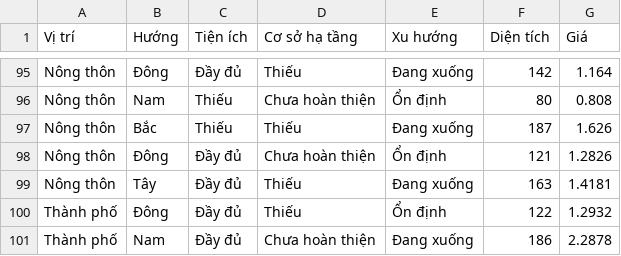
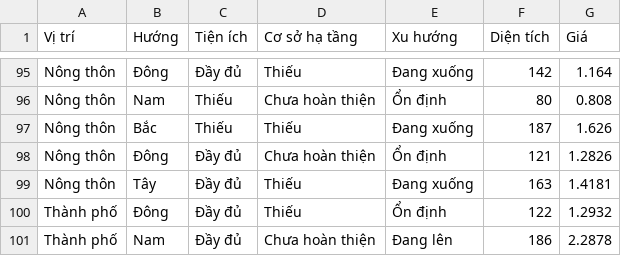
Before and after one commit to MinhHT211/Project-ML, a CSV file: new_data.csv, drawn as a sheet; only a part is shown, gaps mark what is left out.

Commit message:
test

```diff
--- a/new_data.csv
+++ b/new_data.csv
@@ -100,2 +100,2 @@ Nông thôn,Tây,Đầy đủ,Thiếu,Đang xuống,163,1.4181
 Thành phố,Đông,Đầy đủ,Thiếu,Ổn định,122,1.2932
-Thành phố,Nam,Đầy đủ,Chưa hoàn thiện,Đang xuống,186,2.2878
+Thành phố,Nam,Đầy đủ,Chưa hoàn thiện,Đang lên,186,2.2878
```
